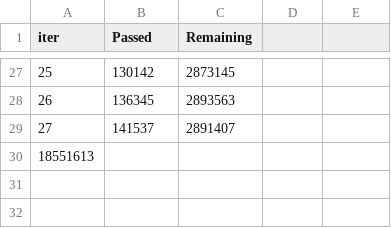
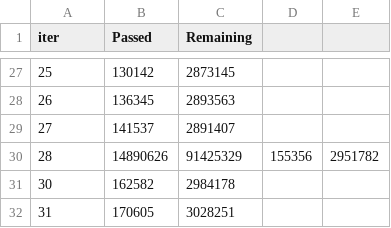
Before and after one commit to ManavKatrodiyaOpash/vin-sphere-python, a TSV file: catboost_info/time_left.tsv, drawn as a sheet; only a part is shown, gaps mark what is left out; the diff names each change by its address in the sheet, - before the commit and + after, or states it on an @@ line.

```diff
--- a/catboost_info/time_left.tsv
+++ b/catboost_info/time_left.tsv
@@ column A (iter) renumbered in row 30 @@
-B30 (Passed): (empty)
+B30 (Passed): 14890626
-C30 (Remaining): (empty)
+C30 (Remaining): 91425329
-D30: (empty)
+D30: 155356
-E30: (empty)
+E30: 2951782
+row 31: 30 | 162582 | 2984178
+row 32: 31 | 170605 | 3028251
```
Also changed, not shown: catboost_info/learn_error.tsv, catboost_info/test_error.tsv, 3 other files.
